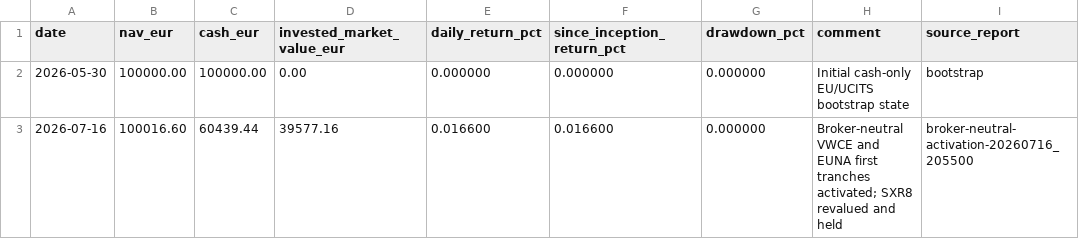
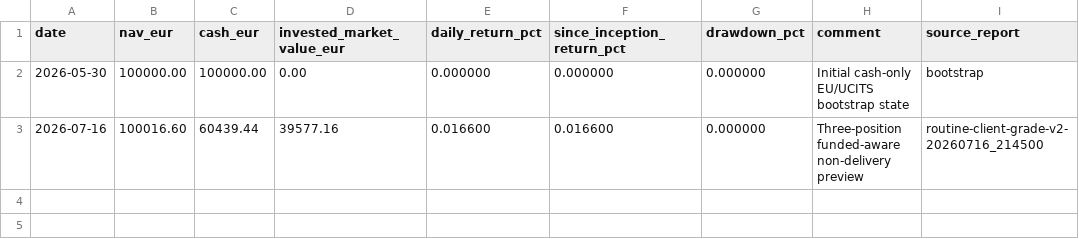
Before and after one commit to market-predictions/weekly-etf-eu, a CSV file: output/etf_eu_valuation_history.csv, drawn as a sheet.

```diff
--- a/output/etf_eu_valuation_history.csv
+++ b/output/etf_eu_valuation_history.csv
@@ -2,2 +2,2 @@ date,nav_eur,cash_eur,invested_market_value_eur,daily_return_pct,since_inception
 2026-05-30,100000.00,100000.00,0.00,0.000000,0.000000,0.000000,Initial cash-only EU/UCITS bootstrap state,bootstrap
-2026-07-16,100016.60,60439.44,39577.16,0.016600,0.016600,0.000000,Broker-neutral VWCE and EUNA first tranches activated; SXR8 revalued and held,broker-neutral-activation-20260716_205500
+2026-07-16,100016.60,60439.44,39577.16,0.016600,0.016600,0.000000,Three-position funded-aware non-delivery preview,routine-client-grade-v2-20260716_214500
```
Also changed, not shown: 37 other files.
